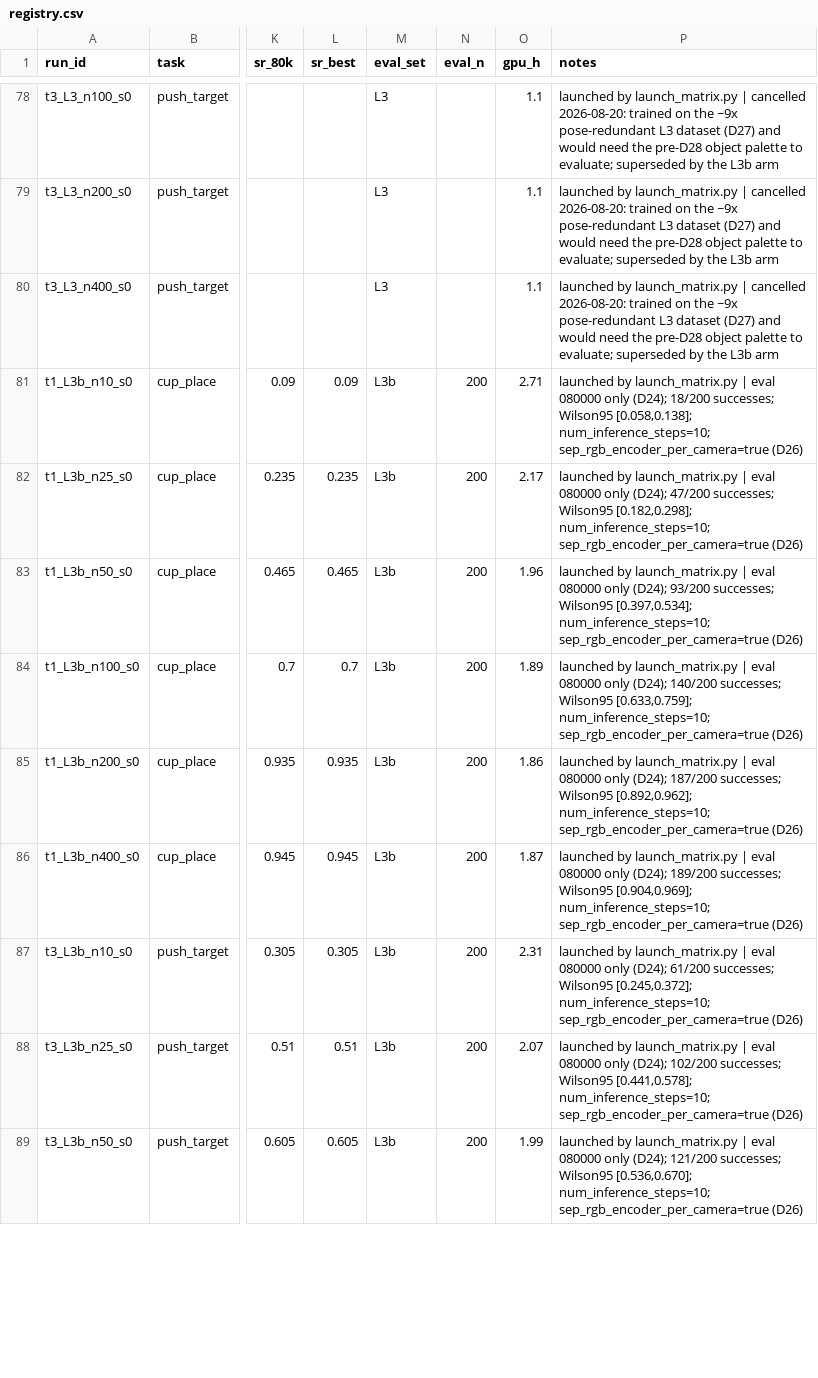
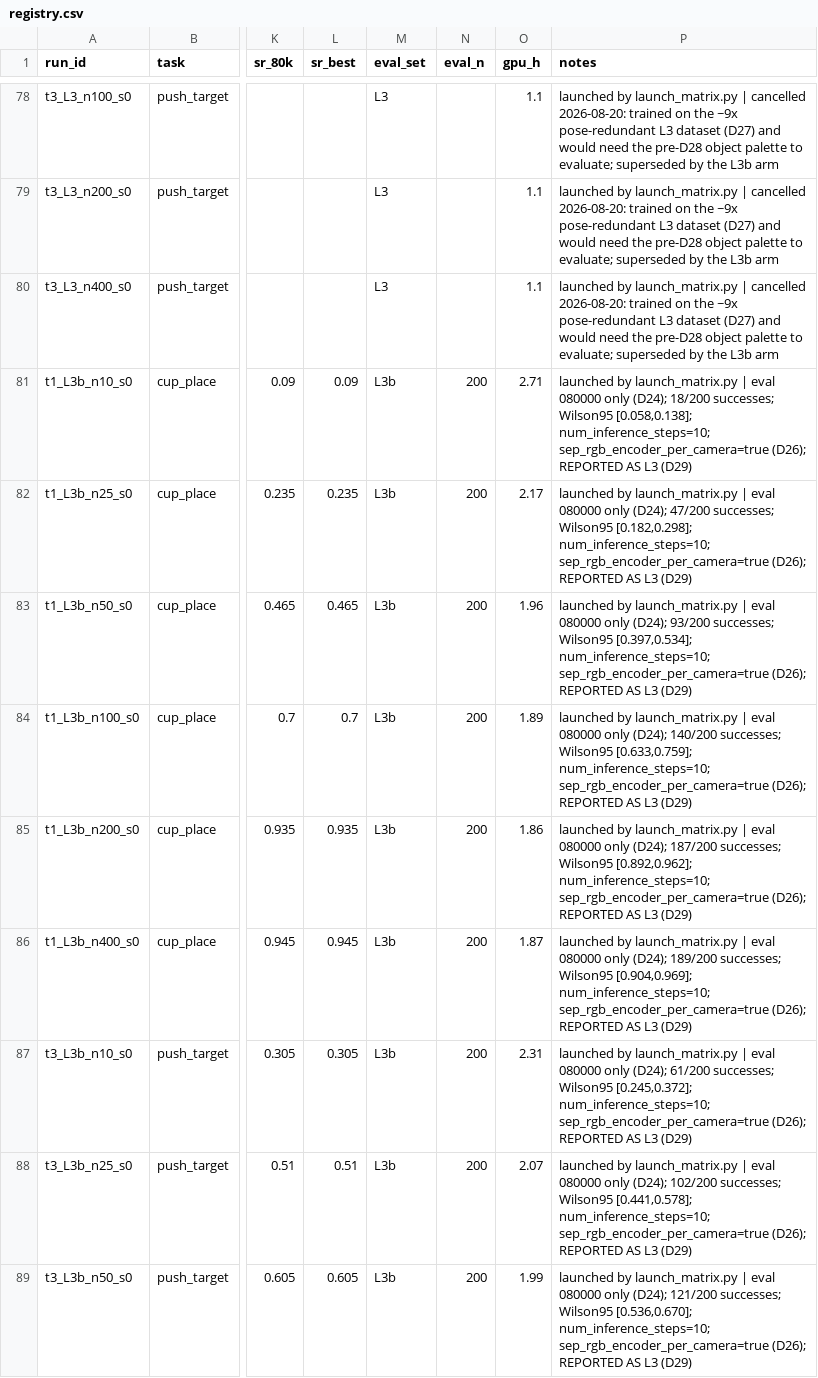
Before and after one commit to OliEfr/cost_of_generality, a CSV file: experiments/registry.csv, drawn as a sheet; only a part is shown, gaps mark what is left out; the diff covers the shown part only; the diff names each change by its address in the sheet, - before the commit and + after, or states it on an @@ line.

```diff
--- a/experiments/registry.csv
+++ b/experiments/registry.csv
-P81 (notes): …num_inference_steps=10; sep_rgb_encoder_per_camera=true (D26)
+P81 (notes): …num_inference_steps=10; sep_rgb_encoder_per_camera=true (D26); REPORTED AS L3 (D29)
-P82 (notes): …num_inference_steps=10; sep_rgb_encoder_per_camera=true (D26)
+P82 (notes): …num_inference_steps=10; sep_rgb_encoder_per_camera=true (D26); REPORTED AS L3 (D29)
-P83 (notes): …num_inference_steps=10; sep_rgb_encoder_per_camera=true (D26)
+P83 (notes): …num_inference_steps=10; sep_rgb_encoder_per_camera=true (D26); REPORTED AS L3 (D29)
-P84 (notes): …num_inference_steps=10; sep_rgb_encoder_per_camera=true (D26)
+P84 (notes): …num_inference_steps=10; sep_rgb_encoder_per_camera=true (D26); REPORTED AS L3 (D29)
-P85 (notes): …num_inference_steps=10; sep_rgb_encoder_per_camera=true (D26)
+P85 (notes): …num_inference_steps=10; sep_rgb_encoder_per_camera=true (D26); REPORTED AS L3 (D29)
-P86 (notes): …num_inference_steps=10; sep_rgb_encoder_per_camera=true (D26)
+P86 (notes): …num_inference_steps=10; sep_rgb_encoder_per_camera=true (D26); REPORTED AS L3 (D29)
-P87 (notes): …num_inference_steps=10; sep_rgb_encoder_per_camera=true (D26)
+P87 (notes): …num_inference_steps=10; sep_rgb_encoder_per_camera=true (D26); REPORTED AS L3 (D29)
-P88 (notes): …num_inference_steps=10; sep_rgb_encoder_per_camera=true (D26)
+P88 (notes): …num_inference_steps=10; sep_rgb_encoder_per_camera=true (D26); REPORTED AS L3 (D29)
-P89 (notes): …num_inference_steps=10; sep_rgb_encoder_per_camera=true (D26)
+P89 (notes): …num_inference_steps=10; sep_rgb_encoder_per_camera=true (D26); REPORTED AS L3 (D29)
```
Also changed, not shown: 15 edited cells elsewhere in this file, experiments/cost_of_generality_summary.csv, experiments/curves_T1.csv, 19 other files.
